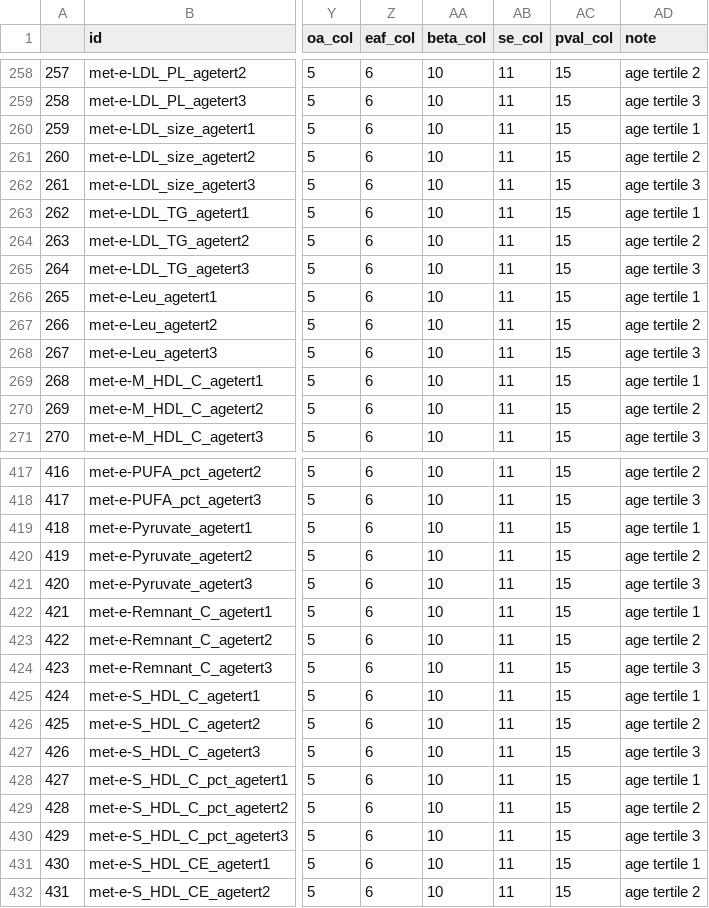
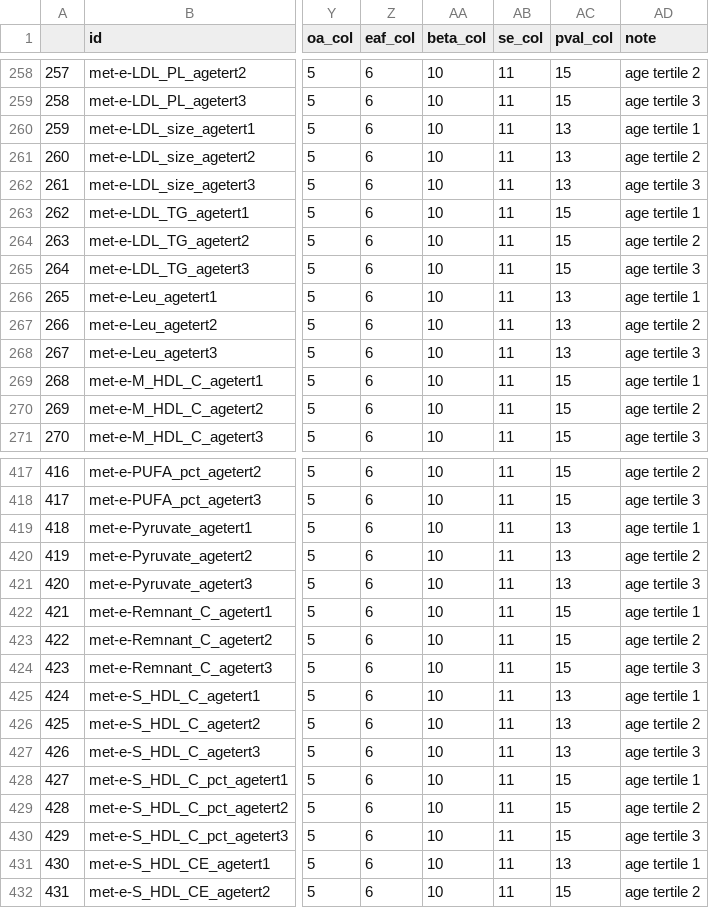
Before and after one commit to MRCIEU/met-e-import, a CSV file: input.csv, drawn as a sheet; only a part is shown, gaps mark what is left out; the diff covers the shown part only; the diff names each change by its address in the sheet, - before the commit and + after, or states it on an @@ line.

```diff
--- a/input.csv
+++ b/input.csv
-AC260:AC262 (pval_col): 15
+AC260:AC262 (pval_col): 13
-AC266:AC268 (pval_col): 15
+AC266:AC268 (pval_col): 13
-AC419:AC421 (pval_col): 15
+AC419:AC421 (pval_col): 13
-AC425:AC427 (pval_col): 15
+AC425:AC427 (pval_col): 13
-AC431 (pval_col): 15
+AC431 (pval_col): 13
```
Also changed, not shown: 67 edited cells elsewhere in this file, 2 other files.
